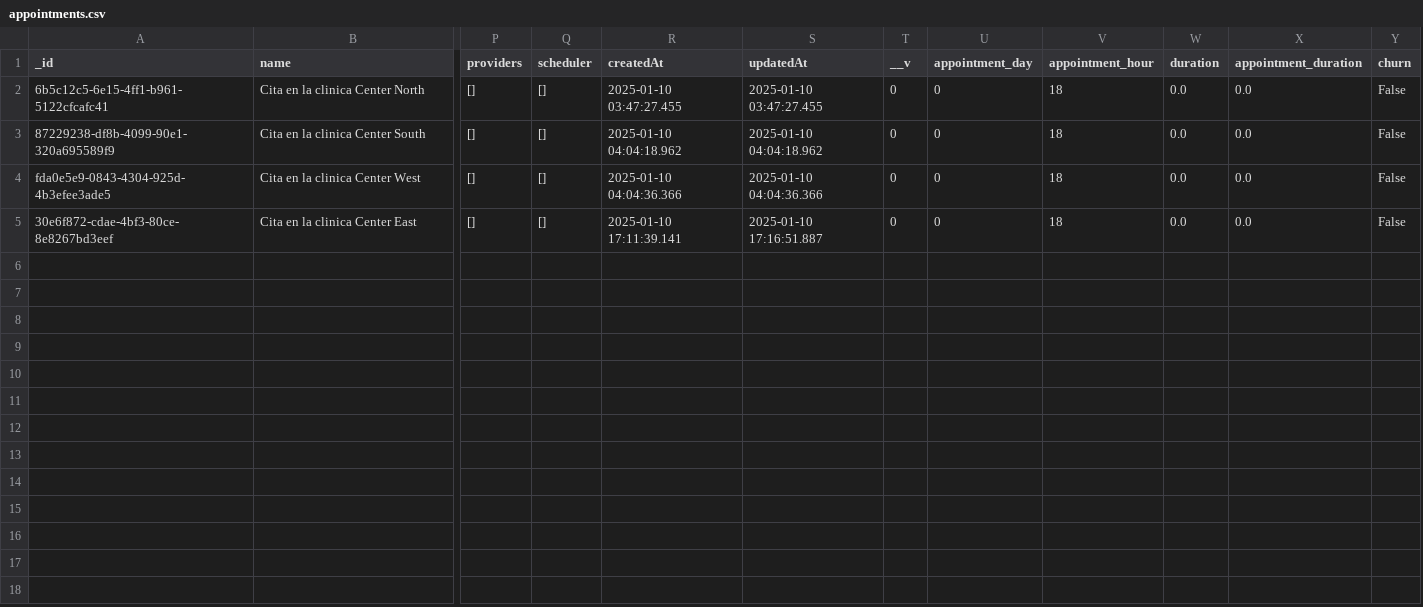
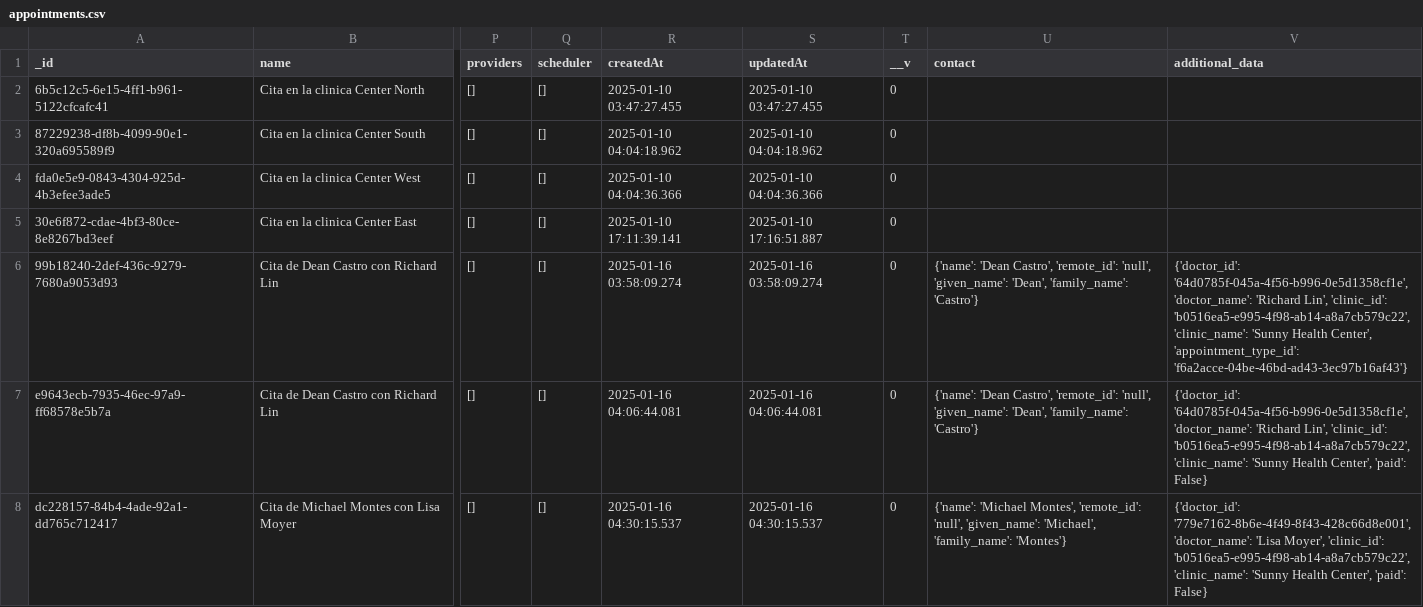
Before and after one commit to jorge210488/DentalRainMaker, a CSV file: dental_data_pipeline/datasets_BI/appointments.csv, drawn as a sheet; only a part is shown, gaps mark what is left out; removed rows and columns are numbered as before the commit, all else as after; rows hold the shown columns only; the diff names each change by its address in the sheet, - before the commit and + after, or states it on an @@ line.

```diff
--- a/dental_data_pipeline/datasets_BI/appointments.csv
+++ b/dental_data_pipeline/datasets_BI/appointments.csv
-column U (appointment_day), rows 2-5: all 0
-column V (appointment_hour), rows 2-5: all 18
-column W (duration), rows 2-5: all 0.0
-column X (appointment_duration), rows 2-5: all 0.0
-column Y (churn), rows 2-5: all False
+column U (contact), empty
+column V (additional_data), empty
+row 6: 99b18240-2def-436c-9279-7680a9053d93 | Cita de Dean Castro con Richard Lin | [] | [] | 2025-01-16 03:58:09.274 | 2025-01-16 03:58:09.274 | 0 | {'name': 'Dean Castro', 'remote_id': 'null', 'given_name': 'Dean', 'family_name': 'Castro'} | {'doctor_id': '64d0785f-045a-4f56-b996-0e5d1358cf1e', 'doctor_name': 'Richard Lin', 'clinic_id': 'b0516ea5-e995-4f98-ab14-a8a7cb579c22', 'clinic_name': 'Sunny Health Center', 'appointment_type_id': 'f6a2acce-04be-46bd-ad43-3ec97b16af43'}
+row 7: e9643ecb-7935-46ec-97a9-ff68578e5b7a | Cita de Dean Castro con Richard Lin | [] | [] | 2025-01-16 04:06:44.081 | 2025-01-16 04:06:44.081 | 0 | {'name': 'Dean Castro', 'remote_id': 'null', 'given_name': 'Dean', 'family_name': 'Castro'} | {'doctor_id': '64d0785f-045a-4f56-b996-0e5d1358cf1e', 'doctor_name': 'Richard Lin', 'clinic_id': 'b0516ea5-e995-4f98-ab14-a8a7cb579c22', 'clinic_name': 'Sunny Health Center', 'paid': False}
+row 8: dc228157-84b4-4ade-92a1-dd765c712417 | Cita de Michael Montes con Lisa Moyer | [] | [] | 2025-01-16 04:30:15.537 | 2025-01-16 04:30:15.537 | 0 | {'name': 'Michael Montes', 'remote_id': 'null', 'given_name': 'Michael', 'family_name': 'Montes'} | {'doctor_id': '779e7162-8b6e-4f49-8f43-428c66d8e001', 'doctor_name': 'Lisa Moyer', 'clinic_id': 'b0516ea5-e995-4f98-ab14-a8a7cb579c22', 'clinic_name': 'Sunny Health Center', 'paid': False}
```
Also changed, not shown: dental_data_pipeline/datasets_BI/users.csv, 8 other files.
